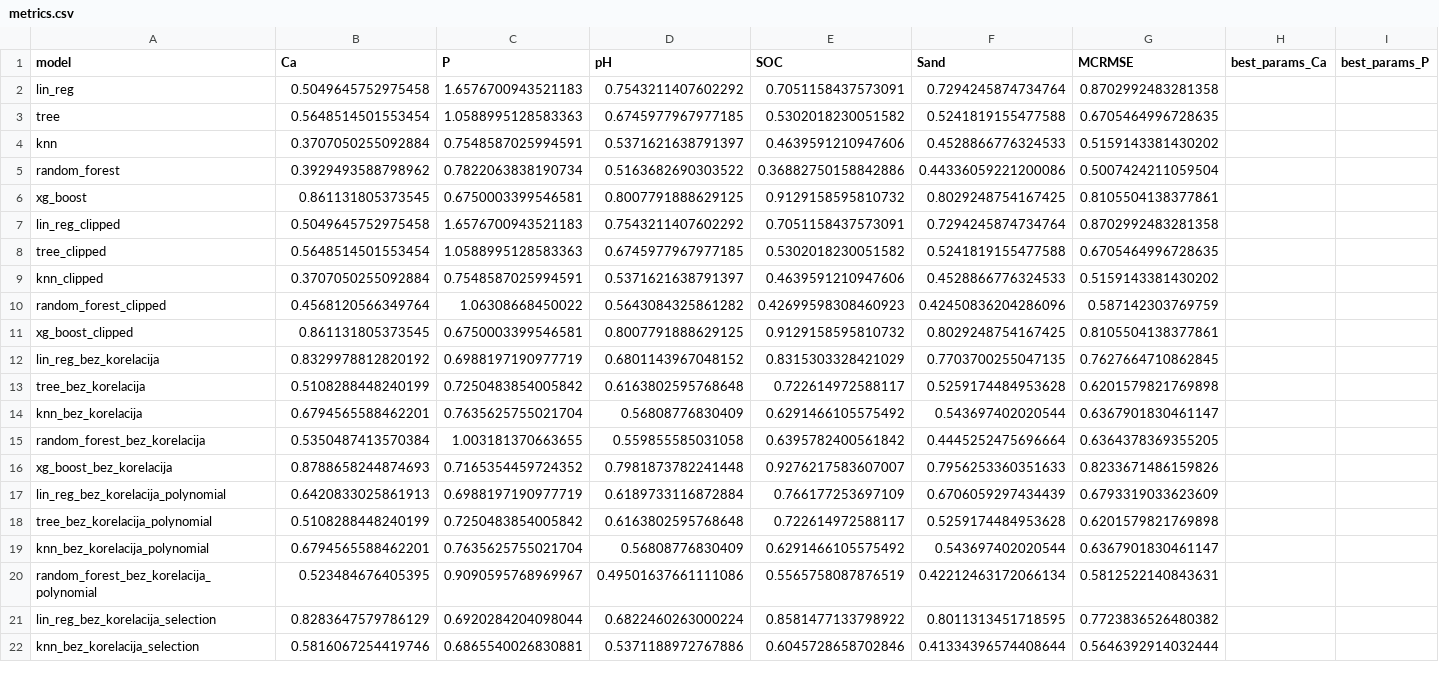
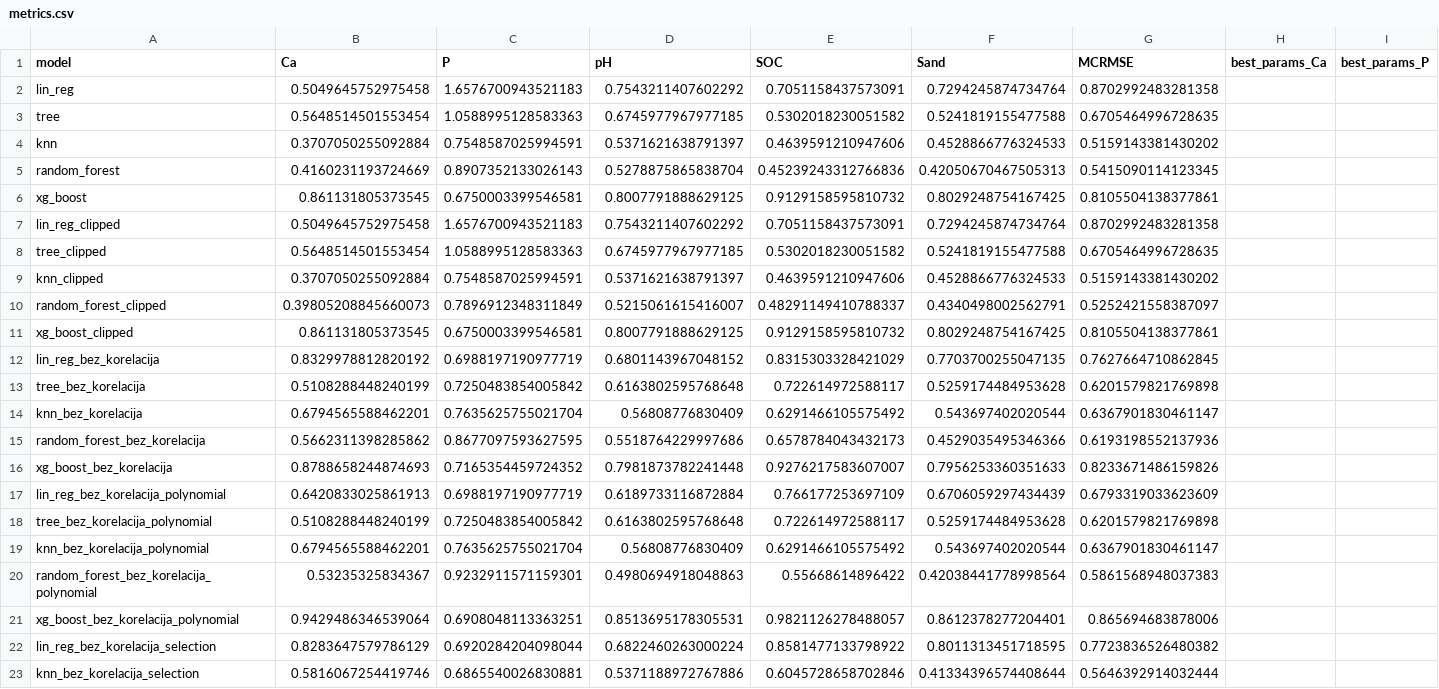
Before and after one commit to os20210224/mud2d2, a CSV file: metrics.csv, drawn as a sheet; only a part is shown; removed rows and columns are numbered as before the commit, all else as after; rows hold the shown columns only; the diff covers the shown part only; the diff names each change by its address in the sheet, - before the commit and + after, or states it on an @@ line.

```diff
--- a/metrics.csv
+++ b/metrics.csv
-row 5: random_forest | 0.3929493588798962 | 0.7822063838190734 | 0.5163682690303522 | 0.36882750158842886 | 0.44336059221200086 | 0.5007424211059504
+row 5: random_forest | 0.4160231193724669 | 0.8907352133026143 | 0.5278875865838704 | 0.45239243312766836 | 0.42050670467505313 | 0.5415090114123345
-row 10: random_forest_clipped | 0.4568120566349764 | 1.06308668450022 | 0.5643084325861282 | 0.42699598308460923 | 0.42450836204286096 | 0.587142303769759
+row 10: random_forest_clipped | 0.39805208845660073 | 0.7896912348311849 | 0.5215061615416007 | 0.48291149410788337 | 0.4340498002562791 | 0.5252421558387097
-row 15: random_forest_bez_korelacija | 0.5350487413570384 | 1.003181370663655 | 0.559855585031058 | 0.6395782400561842 | 0.4445252475696664 | 0.6364378369355205
+row 15: random_forest_bez_korelacija | 0.5662311398285862 | 0.8677097593627595 | 0.5518764229997686 | 0.6578784043432173 | 0.4529035495346366 | 0.6193198552137936
-row 20: random_forest_bez_korelacija_polynomial | 0.523484676405395 | 0.9090595768969967 | 0.49501637661111086 | 0.5565758087876519 | 0.42212463172066134 | 0.5812522140843631
+row 20: random_forest_bez_korelacija_polynomial | 0.53235325834367 | 0.9232911571159301 | 0.4980694918048863 | 0.55668614896422 | 0.42038441778998564 | 0.5861568948037383
+row 21: xg_boost_bez_korelacija_polynomial | 0.9429486346539064 | 0.6908048113363251 | 0.8513695178305531 | 0.9821126278488057 | 0.8612378277204401 | 0.865694683878006
```
Also changed, not shown: 1 added row and 14 edited cells elsewhere in this file, metrics_reg_chain.csv, predictions/random_forest_bez_korelacija.csv, 17 other files.
